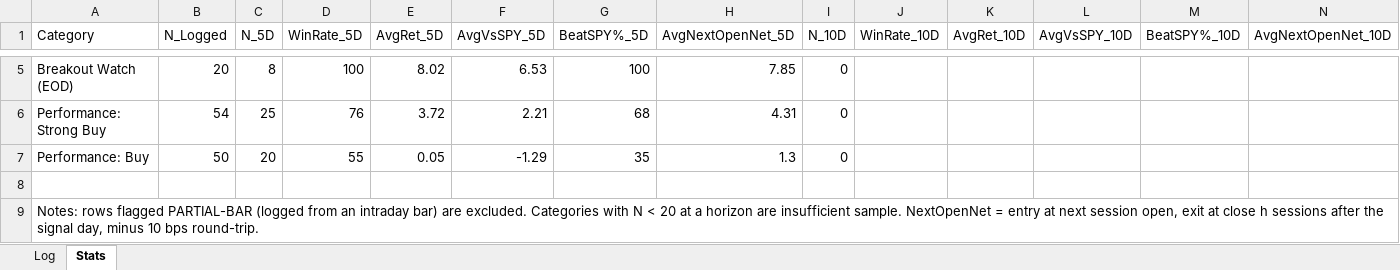
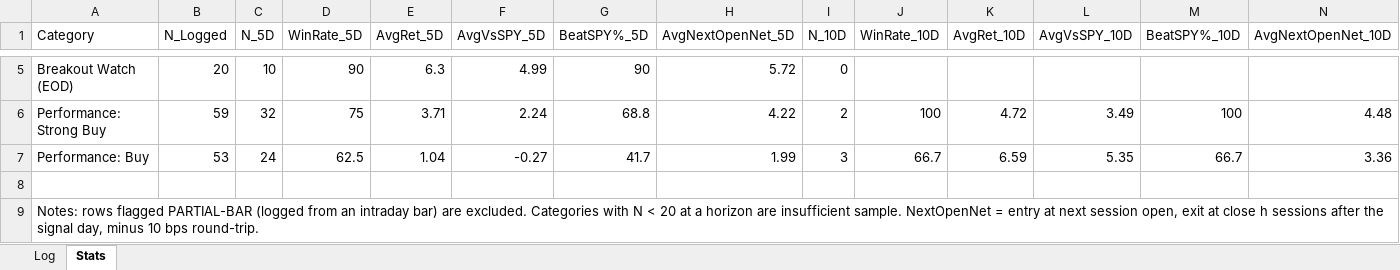
Before and after one commit to Moopheus1/Quant-Records, an Excel workbook: bcc/data/BCC-tracker.xlsx, sheet Stats, drawn as a sheet; only a part is shown, gaps mark what is left out; values as stored, in another font and other column widths than the file's, no borders; the diff covers the shown part only; the diff names each change by its address in the sheet, - before the commit and + after, or states it on an @@ line.

```diff
--- a/bcc/data/BCC-tracker.xlsx (sheet Stats)
+++ b/bcc/data/BCC-tracker.xlsx (sheet Stats)
-C5 (N_5D): 8
+C5 (N_5D): 10
-D5 (WinRate_5D): 100
+D5 (WinRate_5D): 90
-E5 (AvgRet_5D): 8.02
+E5 (AvgRet_5D): 6.3
-F5 (AvgVsSPY_5D): 6.53
+F5 (AvgVsSPY_5D): 4.99
-G5 (BeatSPY%_5D): 100
+G5 (BeatSPY%_5D): 90
-H5 (AvgNextOpenNet_5D): 7.85
+H5 (AvgNextOpenNet_5D): 5.72
-B6 (N_Logged): 54
+B6 (N_Logged): 59
-C6 (N_5D): 25
+C6 (N_5D): 32
-D6 (WinRate_5D): 76
+D6 (WinRate_5D): 75
-E6 (AvgRet_5D): 3.72
+E6 (AvgRet_5D): 3.71
-F6 (AvgVsSPY_5D): 2.21
+F6 (AvgVsSPY_5D): 2.24
-G6 (BeatSPY%_5D): 68
+G6 (BeatSPY%_5D): 68.8
-H6 (AvgNextOpenNet_5D): 4.31
+H6 (AvgNextOpenNet_5D): 4.22
-I6 (N_10D): 0
+I6 (N_10D): 2
-J6 (WinRate_10D): (empty)
+J6 (WinRate_10D): 100
-K6 (AvgRet_10D): (empty)
+K6 (AvgRet_10D): 4.72
-L6 (AvgVsSPY_10D): (empty)
+L6 (AvgVsSPY_10D): 3.49
-M6 (BeatSPY%_10D): (empty)
+M6 (BeatSPY%_10D): 100
-N6 (AvgNextOpenNet_10D): (empty)
+N6 (AvgNextOpenNet_10D): 4.48
-B7 (N_Logged): 50
+B7 (N_Logged): 53
-C7 (N_5D): 20
+C7 (N_5D): 24
-D7 (WinRate_5D): 55
+D7 (WinRate_5D): 62.5
-E7 (AvgRet_5D): 0.05
+E7 (AvgRet_5D): 1.04
-F7 (AvgVsSPY_5D): -1.29
+F7 (AvgVsSPY_5D): -0.27
-G7 (BeatSPY%_5D): 35
+G7 (BeatSPY%_5D): 41.7
-H7 (AvgNextOpenNet_5D): 1.3
+H7 (AvgNextOpenNet_5D): 1.99
-I7 (N_10D): 0
+I7 (N_10D): 3
-J7 (WinRate_10D): (empty)
+J7 (WinRate_10D): 66.7
-K7 (AvgRet_10D): (empty)
+K7 (AvgRet_10D): 6.59
-L7 (AvgVsSPY_10D): (empty)
+L7 (AvgVsSPY_10D): 5.35
-M7 (BeatSPY%_10D): (empty)
+M7 (BeatSPY%_10D): 66.7
-N7 (AvgNextOpenNet_10D): (empty)
+N7 (AvgNextOpenNet_10D): 3.36
```
Also changed, not shown: 32 edited cells elsewhere in this sheet, sheet Log, 3 other files.
